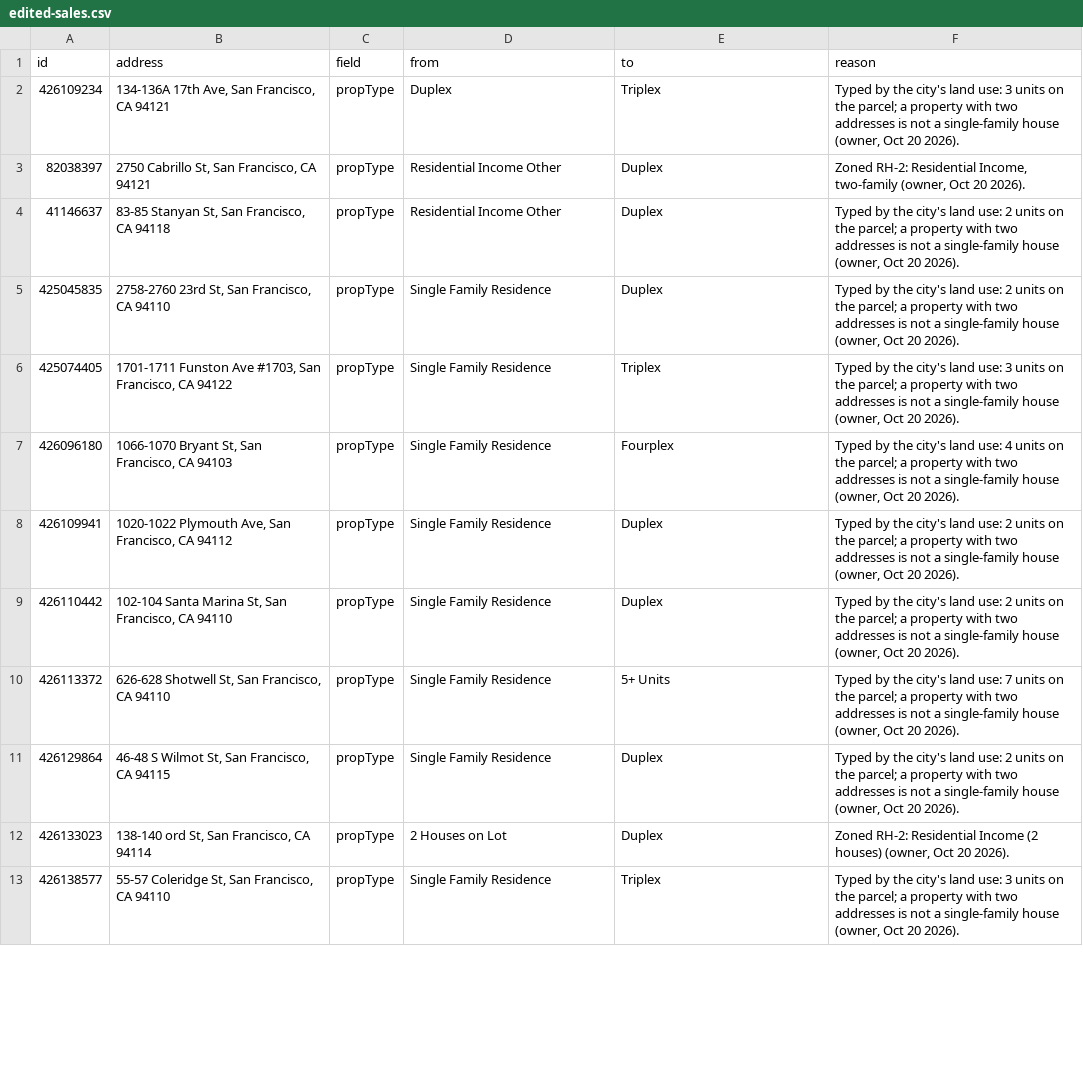
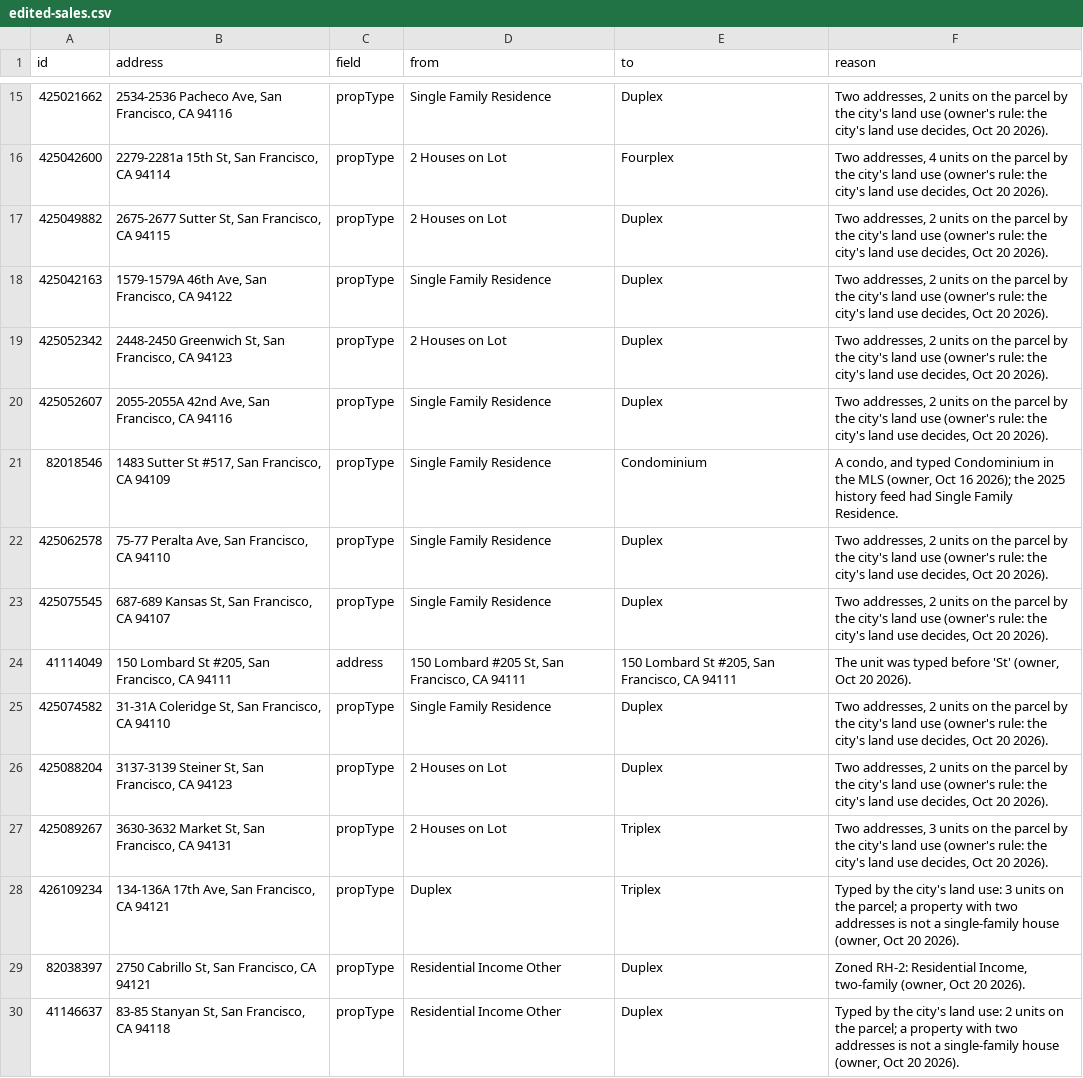
Before and after one commit to chuckheaver/opscast, a CSV file: data/edited-sales.csv, drawn as a sheet; only a part is shown, gaps mark what is left out; the shorter side is filled out with more unchanged rows; the diff covers the shown part only.

```diff
--- a/data/edited-sales.csv
+++ b/data/edited-sales.csv
@@ -2 +15,14 @@ id,address,field,from,to,reason
+"425021662","2534-2536 Pacheco Ave, San Francisco, CA 94116","propType","Single Family Residence","Duplex","Two addresses, 2 units on the parcel by the city's land use (owner's rule: the city's land use decides, Oct 20 2026)."
+"425042600","2279-2281a 15th St, San Francisco, CA 94114","propType","2 Houses on Lot","Fourplex","Two addresses, 4 units on the parcel by the city's land use (owner's rule: the city's land use decides, Oct 20 2026)."
+"425049882","2675-2677 Sutter St, San Francisco, CA 94115","propType","2 Houses on Lot","Duplex","Two addresses, 2 units on the parcel by the city's land use (owner's rule: the city's land use decides, Oct 20 2026)."
+"425042163","1579-1579A 46th Ave, San Francisco, CA 94122","propType","Single Family Residence","Duplex","Two addresses, 2 units on the parcel by the city's land use (owner's rule: the city's land use decides, Oct 20 2026)."
+"425052342","2448-2450 Greenwich St, San Francisco, CA 94123","propType","2 Houses on Lot","Duplex","Two addresses, 2 units on the parcel by the city's land use (owner's rule: the city's land use decides, Oct 20 2026)."
+"425052607","2055-2055A 42nd Ave, San Francisco, CA 94116","propType","Single Family Residence","Duplex","Two addresses, 2 units on the parcel by the city's land use (owner's rule: the city's land use decides, Oct 20 2026)."
+"82018546","1483 Sutter St #517, San Francisco, CA 94109","propType","Single Family Residence","Condominium","A condo, and typed Condominium in the MLS (owner, Oct 16 2026); the 2025 history feed had Single Family Residence."
+"425062578","75-77 Peralta Ave, San Francisco, CA 94110","propType","Single Family Residence","Duplex","Two addresses, 2 units on the parcel by the city's land use (owner's rule: the city's land use decides, Oct 20 2026)."
+"425075545","687-689 Kansas St, San Francisco, CA 94107","propType","Single Family Residence","Duplex","Two addresses, 2 units on the parcel by the city's land use (owner's rule: the city's land use decides, Oct 20 2026)."
+"41114049","150 Lombard St #205, San Francisco, CA 94111","address","150 Lombard #205 St, San Francisco, CA 94111","150 Lombard St #205, San Francisco, CA 94111","The unit was typed before 'St' (owner, Oct 20 2026)."
+"425074582","31-31A Coleridge St, San Francisco, CA 94110","propType","Single Family Residence","Duplex","Two addresses, 2 units on the parcel by the city's land use (owner's rule: the city's land use decides, Oct 20 2026)."
+"425088204","3137-3139 Steiner St, San Francisco, CA 94123","propType","2 Houses on Lot","Duplex","Two addresses, 2 units on the parcel by the city's land use (owner's rule: the city's land use decides, Oct 20 2026)."
+"425089267","3630-3632 Market St, San Francisco, CA 94131","propType","2 Houses on Lot","Triplex","Two addresses, 3 units on the parcel by the city's land use (owner's rule: the city's land use decides, Oct 20 2026)."
 "426109234","134-136A 17th Ave, San Francisco, CA 94121","propType","Duplex","Triplex","Typed by the city's land use: 3 units on the parcel; a property with two addresses is not a single-family house (owner, Oct 20 2026)."
```
Also changed, not shown: 11 added rows and 2 moved rows elsewhere in this file, data/location-exceptions.csv, data/mls-corrections.csv, 16 other files.
